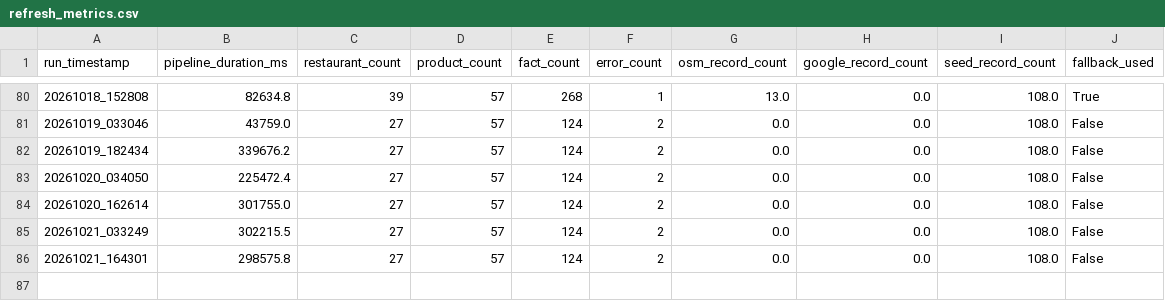
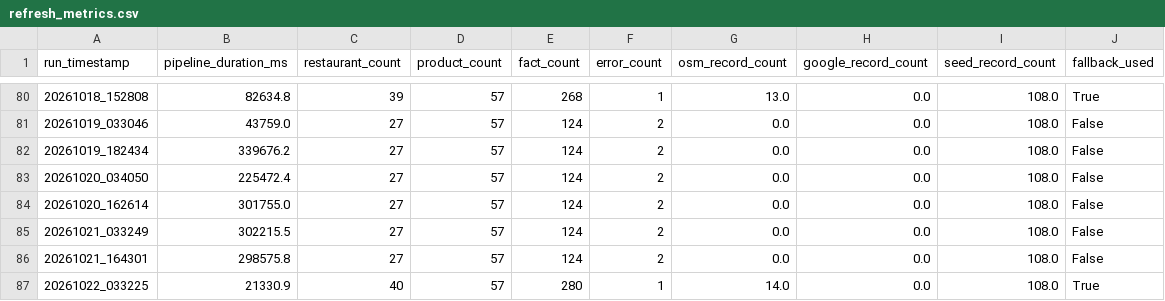
Before and after one commit to trambak001/data_restarant, a CSV file: data/monitoring/refresh_metrics.csv, drawn as a sheet; only a part is shown, gaps mark what is left out; the diff names each change by its address in the sheet, - before the commit and + after, or states it on an @@ line.

```diff
--- a/data/monitoring/refresh_metrics.csv
+++ b/data/monitoring/refresh_metrics.csv
+row 87: 20261022_033225 | 21330.9 | 40 | 57 | 280 | 1 | 14.0 | 0.0 | 108.0 | True
```
Also changed, not shown: data/curated/latest/Restaurant.csv, data/monitoring/source_status.csv, 3 other files.
